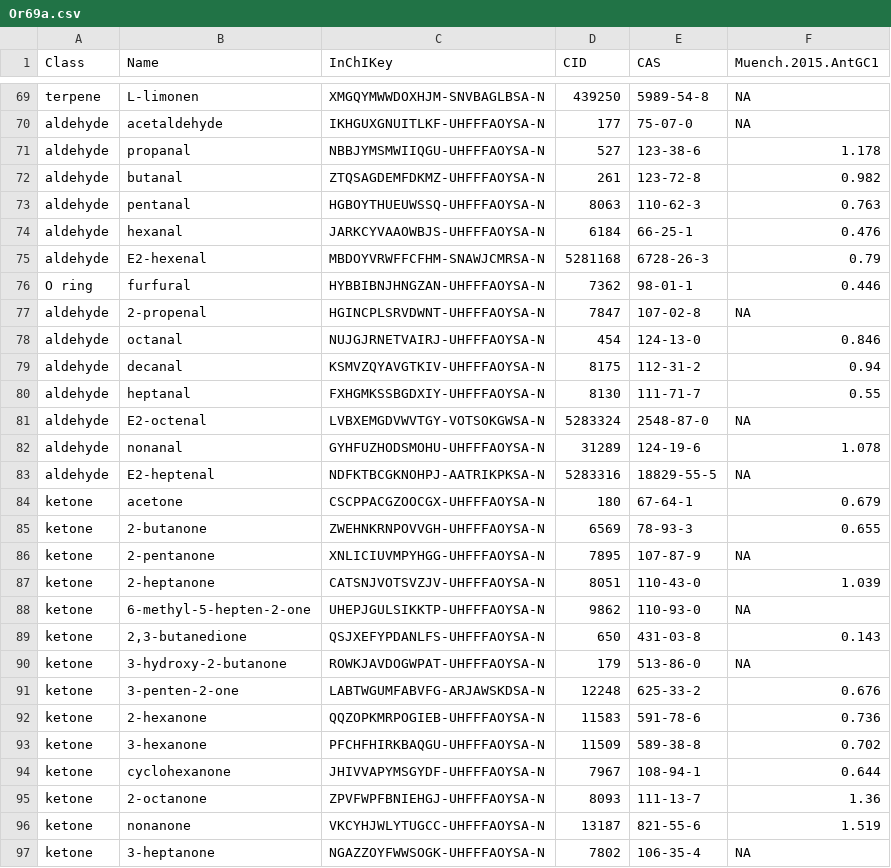
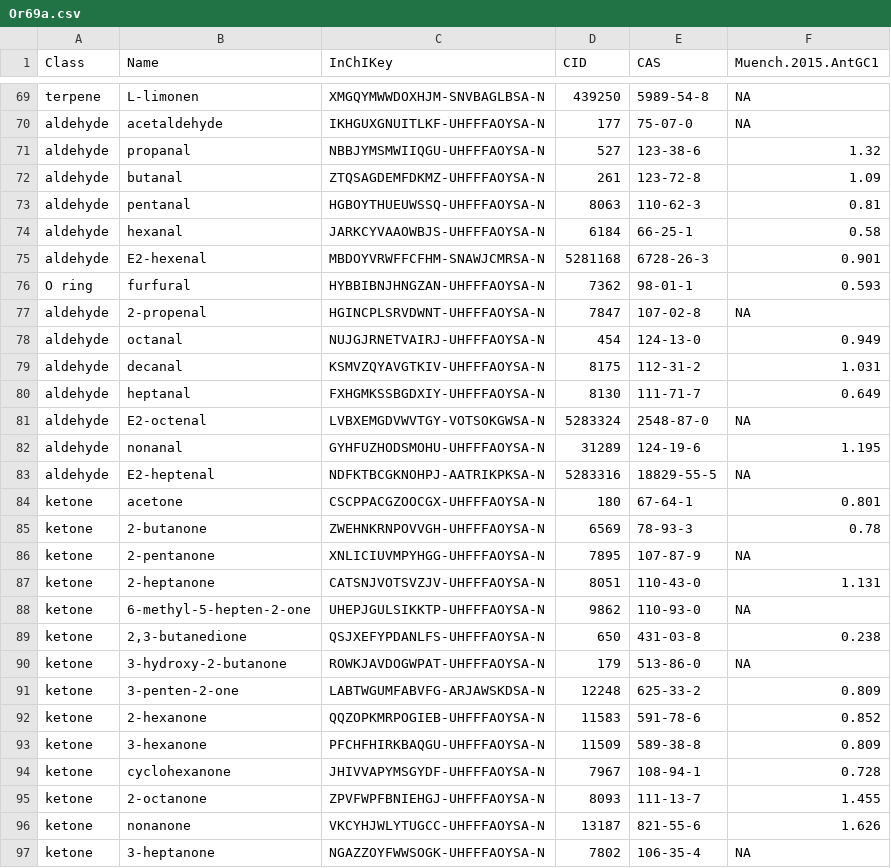
Before and after one commit to ropensci/DoOR.data, a CSV file: data/Or69a.csv, drawn as a sheet; only a part is shown, gaps mark what is left out; the diff covers the shown part only; the diff names each change by its address in the sheet, - before the commit and + after, or states it on an @@ line.

```diff
--- a/data/Or69a.csv
+++ b/data/Or69a.csv
-F71 (Muench.2015.AntGC1): 1.178
+F71 (Muench.2015.AntGC1): 1.32
-F72 (Muench.2015.AntGC1): 0.982
+F72 (Muench.2015.AntGC1): 1.09
-F73 (Muench.2015.AntGC1): 0.763
+F73 (Muench.2015.AntGC1): 0.81
-F74 (Muench.2015.AntGC1): 0.476
+F74 (Muench.2015.AntGC1): 0.58
-F75 (Muench.2015.AntGC1): 0.79
+F75 (Muench.2015.AntGC1): 0.901
-F76 (Muench.2015.AntGC1): 0.446
+F76 (Muench.2015.AntGC1): 0.593
-F78 (Muench.2015.AntGC1): 0.846
+F78 (Muench.2015.AntGC1): 0.949
-F79 (Muench.2015.AntGC1): 0.94
+F79 (Muench.2015.AntGC1): 1.031
-F80 (Muench.2015.AntGC1): 0.55
+F80 (Muench.2015.AntGC1): 0.649
-F82 (Muench.2015.AntGC1): 1.078
+F82 (Muench.2015.AntGC1): 1.195
-F84 (Muench.2015.AntGC1): 0.679
+F84 (Muench.2015.AntGC1): 0.801
-F85 (Muench.2015.AntGC1): 0.655
+F85 (Muench.2015.AntGC1): 0.78
-F87 (Muench.2015.AntGC1): 1.039
+F87 (Muench.2015.AntGC1): 1.131
-F89 (Muench.2015.AntGC1): 0.143
+F89 (Muench.2015.AntGC1): 0.238
-F91 (Muench.2015.AntGC1): 0.676
+F91 (Muench.2015.AntGC1): 0.809
-F92 (Muench.2015.AntGC1): 0.736
+F92 (Muench.2015.AntGC1): 0.852
-F93 (Muench.2015.AntGC1): 0.702
+F93 (Muench.2015.AntGC1): 0.809
-F94 (Muench.2015.AntGC1): 0.644
+F94 (Muench.2015.AntGC1): 0.728
-F95 (Muench.2015.AntGC1): 1.36
+F95 (Muench.2015.AntGC1): 1.455
-F96 (Muench.2015.AntGC1): 1.519
+F96 (Muench.2015.AntGC1): 1.626
```
Also changed, not shown: 86 edited cells elsewhere in this file, data/Or10a.csv, data/Or42b.csv, 4 other files.
